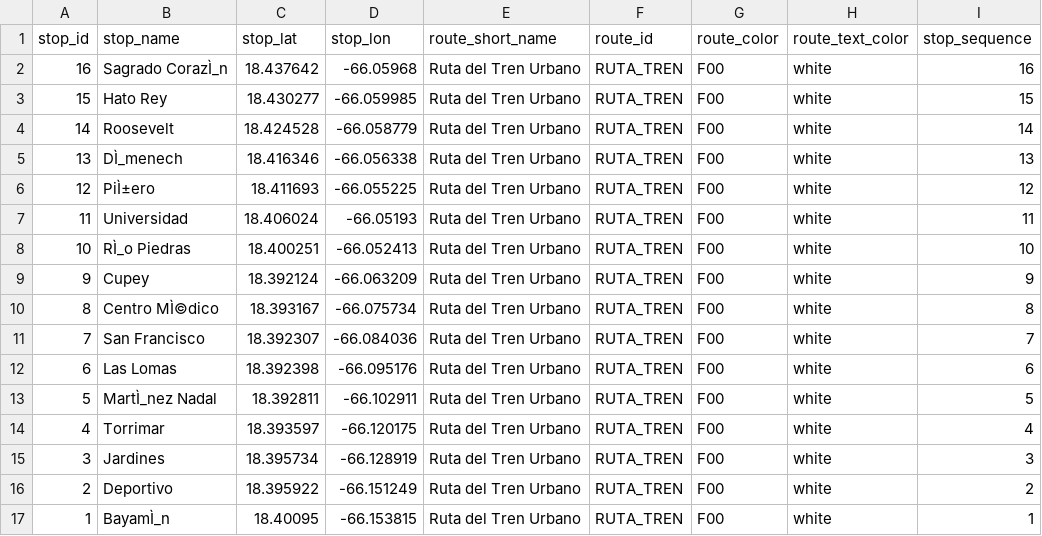
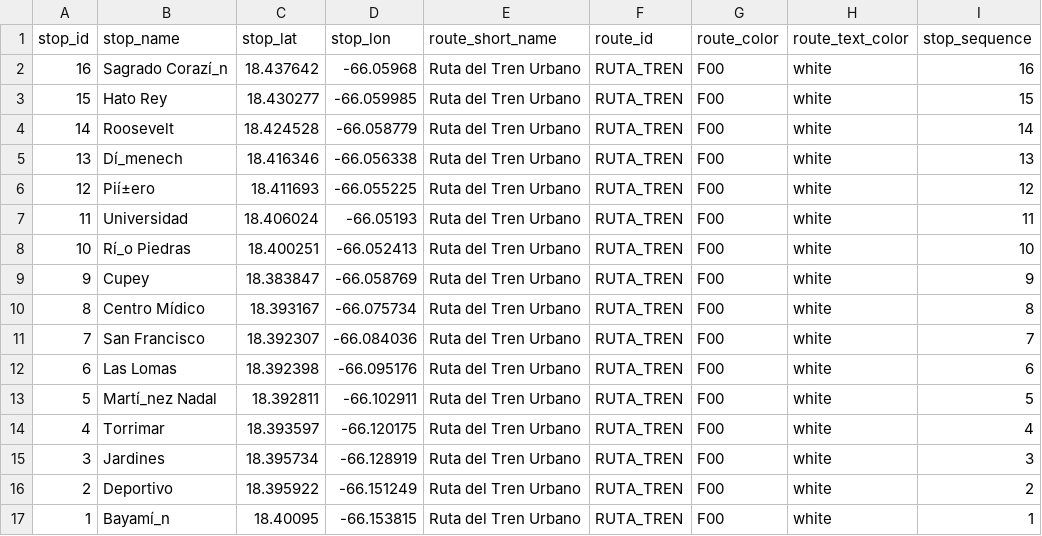
Before and after one commit to acouch/transit-viz, a CSV file: app/data/pr_gtfs/routes_stops.csv, drawn as a sheet.

Commit message:
Updating pr data

```diff
--- a/app/data/pr_gtfs/routes_stops.csv
+++ b/app/data/pr_gtfs/routes_stops.csv
@@ -1,14 +1,14 @@
 stop_id,stop_name,stop_lat,stop_lon,route_short_name,route_id,route_color,route_text_color,stop_sequence
-16,Sagrado CorazÌ_n,18.437642,-66.05968,Ruta del Tren Urbano,RUTA_TREN,F00,white,16
+16,Sagrado Corazí_n,18.437642,-66.05968,Ruta del Tren Urbano,RUTA_TREN,F00,white,16
 15,Hato Rey,18.430277,-66.059985,Ruta del Tren Urbano,RUTA_TREN,F00,white,15
 14,Roosevelt,18.424528,-66.058779,Ruta del Tren Urbano,RUTA_TREN,F00,white,14
-13,DÌ_menech,18.416346,-66.056338,Ruta del Tren Urbano,RUTA_TREN,F00,white,13
-12,PiÌ±ero,18.411693,-66.055225,Ruta del Tren Urbano,RUTA_TREN,F00,white,12
+13,Dí_menech,18.416346,-66.056338,Ruta del Tren Urbano,RUTA_TREN,F00,white,13
+12,Pií±ero,18.411693,-66.055225,Ruta del Tren Urbano,RUTA_TREN,F00,white,12
 11,Universidad,18.406024,-66.05193,Ruta del Tren Urbano,RUTA_TREN,F00,white,11
-10,RÌ_o Piedras,18.400251,-66.052413,Ruta del Tren Urbano,RUTA_TREN,F00,white,10
-9,Cupey,18.392124,-66.063209,Ruta del Tren Urbano,RUTA_TREN,F00,white,9
-8,Centro MÌ©dico,18.393167,-66.075734,Ruta del Tren Urbano,RUTA_TREN,F00,white,8
+10,Rí_o Piedras,18.400251,-66.052413,Ruta del Tren Urbano,RUTA_TREN,F00,white,10
+9,Cupey,18.383847,-66.058769,Ruta del Tren Urbano,RUTA_TREN,F00,white,9
+8,Centro Mídico,18.393167,-66.075734,Ruta del Tren Urbano,RUTA_TREN,F00,white,8
 7,San Francisco,18.392307,-66.084036,Ruta del Tren Urbano,RUTA_TREN,F00,white,7
 6,Las Lomas,18.392398,-66.095176,Ruta del Tren Urbano,RUTA_TREN,F00,white,6
-5,MartÌ_nez Nadal,18.392811,-66.102911,Ruta del Tren Urbano,RUTA_TREN,F00,white,5
+5,Martí_nez Nadal,18.392811,-66.102911,Ruta del Tren Urbano,RUTA_TREN,F00,white,5
 4,Torrimar,18.393597,-66.120175,Ruta del Tren Urbano,RUTA_TREN,F00,white,4
@@ -16,2 +16,2 @@ stop_id,stop_name,stop_lat,stop_lon,route_short_name,route_id,route_color,route_
 2,Deportivo,18.395922,-66.151249,Ruta del Tren Urbano,RUTA_TREN,F00,white,2
-1,BayamÌ_n,18.40095,-66.153815,Ruta del Tren Urbano,RUTA_TREN,F00,white,1
+1,Bayamí_n,18.40095,-66.153815,Ruta del Tren Urbano,RUTA_TREN,F00,white,1
```
